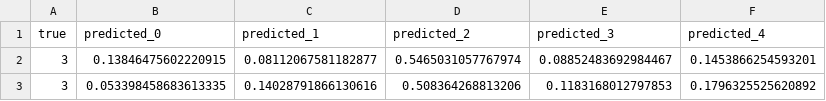
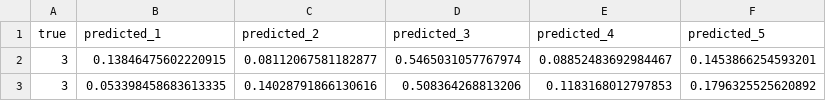
Before and after one commit to sgumerrabbani/SOFE3980U-Lab4, a CSV file: MCC/model.csv, drawn as a sheet; only a part is shown.

```diff
--- a/MCC/model.csv
+++ b/MCC/model.csv
@@ -1,2 +1,2 @@
-true,predicted_0,predicted_1,predicted_2,predicted_3,predicted_4
+true,predicted_1,predicted_2,predicted_3,predicted_4,predicted_5
 3,0.13846475602220915,0.08112067581182877,0.5465031057767974,0.08852483692984467,0.1453866254593201
```
Also changed, not shown: SVBR/model_1.csv, SVBR/model_2.csv, 1 other file.
